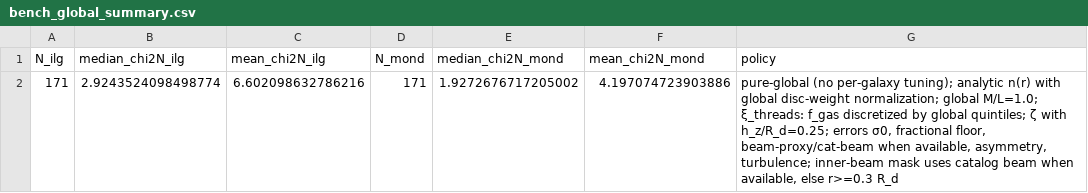
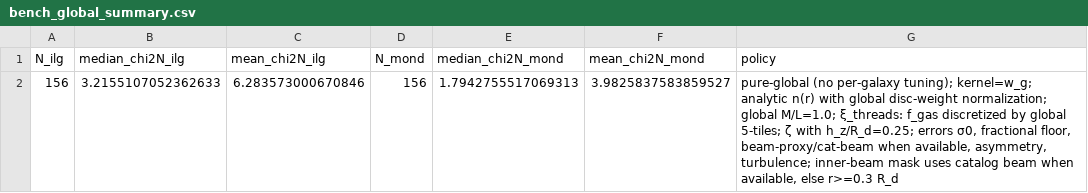
Before and after one commit to jonwashburn/gravity, a CSV file: results/bench_global_summary.csv, drawn as a sheet; removed rows and columns are numbered as before the commit, all else as after; the diff names each change by its address in the sheet, - before the commit and + after, or states it on an @@ line.

```diff
--- a/results/bench_global_summary.csv
+++ b/results/bench_global_summary.csv
-row 2: 171 | 2.9243524098498774 | 6.602098632786216 | 171 | 1.9272676717205002 | 4.197074723903886 | pure-global (no per-galaxy tuning); analytic n(r) with global disc-weight normalization; global M/L=1.0; ξ_threads: f_gas discretized by global quintiles; ζ with h_z/R_d=0.25; errors σ0, fractional floor, beam-proxy/cat-beam when available, asymmetry, turbulence; inner-beam mask uses catalog beam when available, else r>=0.3 R_d
+row 2: 156 | 3.2155107052362633 | 6.283573000670846 | 156 | 1.7942755517069313 | 3.9825837583859527 | pure-global (no per-galaxy tuning); kernel=w_g; analytic n(r) with global disc-weight normalization; global M/L=1.0; ξ_threads: f_gas discretized by global 5-tiles; ζ with h_z/R_d=0.25; errors σ0, fractional floor, beam-proxy/cat-beam when available, asymmetry, turbulence; inner-beam mask uses catalog beam when available, else r>=0.3 R_d
```
Also changed, not shown: results/bench_mond_per_galaxy.csv, results/bench_rs_per_galaxy.csv.
